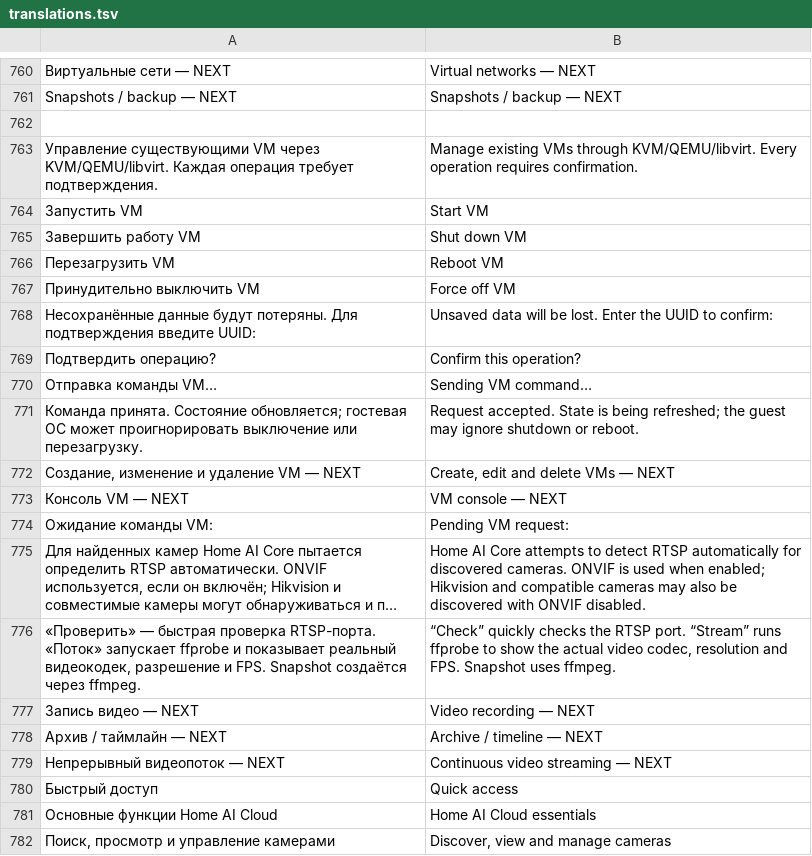
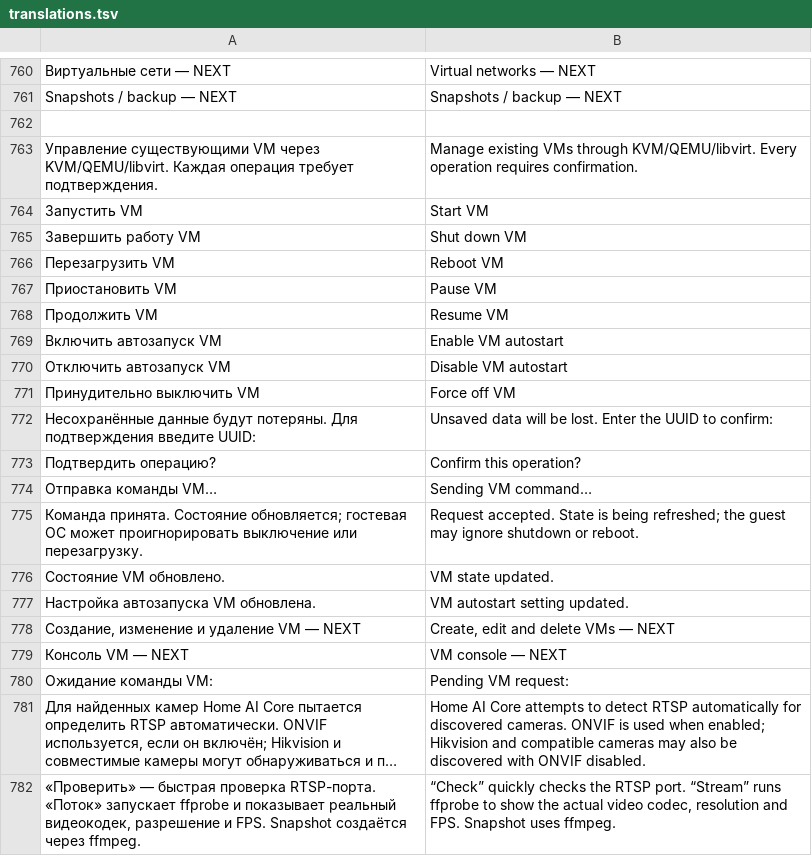
Before and after one commit to DeadSoulf/home-ai-core, a TSV file: web/ui/translations.tsv, drawn as a sheet; only a part is shown, gaps mark what is left out; the shorter side is filled out with more unchanged rows; long unchanged cells end in …; the diff names each change by its address in the sheet, - before the commit and + after, or states it on an @@ line.

```diff
--- a/web/ui/translations.tsv
+++ b/web/ui/translations.tsv
+row 767: Приостановить VM | Pause VM
+row 768: Продолжить VM | Resume VM
+row 769: Включить автозапуск VM | Enable VM autostart
+row 770: Отключить автозапуск VM | Disable VM autostart
+row 776: Состояние VM обновлено. | VM state updated.
+row 777: Настройка автозапуска VM обновлена. | VM autostart setting updated.
```
Also changed, not shown: 11 other files.
